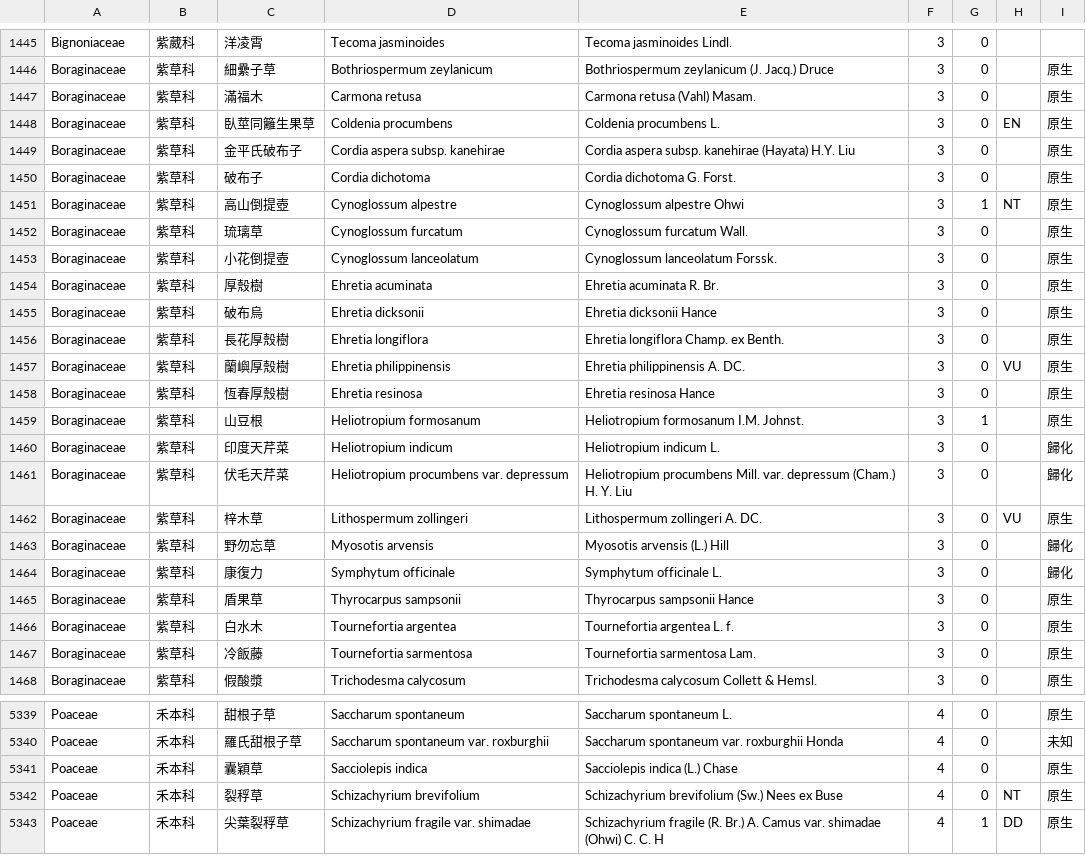
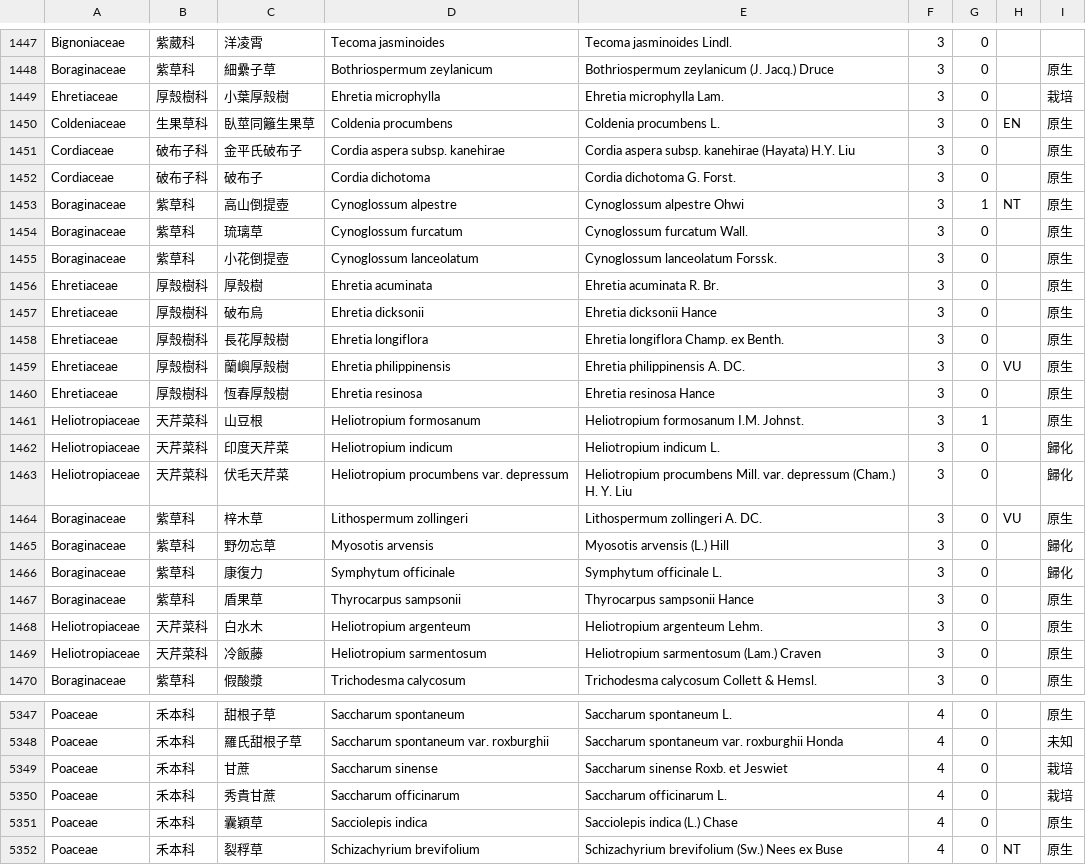
Before and after one commit to TaiBON/checklister, a CSV file: data/twnamelist_apg3.csv, drawn as a sheet; only a part is shown, gaps mark what is left out; the shorter side is filled out with more unchanged rows; the diff covers the shown part only.

Commit message:
更新物種資料至 apg iv

```diff
--- a/data/twnamelist_apg3.csv
+++ b/data/twnamelist_apg3.csv
@@ -1446,6 +1448,6 @@ Bignoniaceae|紫葳科|洋凌霄|Tecoma jasminoides|Tecoma jasminoides Lindl.|3|
 Boraginaceae|紫草科|細纍子草|Bothriospermum zeylanicum|Bothriospermum zeylanicum (J. Jacq.) Druce|3|0||原生
-Boraginaceae|紫草科|滿福木|Carmona retusa|Carmona retusa (Vahl) Masam.|3|0||原生
-Boraginaceae|紫草科|臥莖同籬生果草|Coldenia procumbens|Coldenia procumbens L.|3|0|EN|原生
-Boraginaceae|紫草科|金平氏破布子|Cordia aspera subsp. kanehirae|Cordia aspera subsp. kanehirae (Hayata) H.Y. Liu|3|0||原生
-Boraginaceae|紫草科|破布子|Cordia dichotoma|Cordia dichotoma G. Forst.|3|0||原生
+Ehretiaceae|厚殼樹科|小葉厚殼樹|Ehretia microphylla|Ehretia microphylla Lam.|3|0||栽培
+Coldeniaceae|生果草科|臥莖同籬生果草|Coldenia procumbens|Coldenia procumbens L.|3|0|EN|原生
+Cordiaceae|破布子科|金平氏破布子|Cordia aspera subsp. kanehirae|Cordia aspera subsp. kanehirae (Hayata) H.Y. Liu|3|0||原生
+Cordiaceae|破布子科|破布子|Cordia dichotoma|Cordia dichotoma G. Forst.|3|0||原生
 Boraginaceae|紫草科|高山倒提壺|Cynoglossum alpestre|Cynoglossum alpestre Ohwi|3|1|NT|原生
@@ -1453,10 +1455,10 @@ Boraginaceae|紫草科|琉璃草|Cynoglossum furcatum|Cynoglossum furcatum Wall.
 Boraginaceae|紫草科|小花倒提壺|Cynoglossum lanceolatum|Cynoglossum lanceolatum Forssk.|3|0||原生
-Boraginaceae|紫草科|厚殼樹|Ehretia acuminata|Ehretia acuminata R. Br.|3|0||原生
-Boraginaceae|紫草科|破布烏|Ehretia dicksonii|Ehretia dicksonii Hance|3|0||原生
-Boraginaceae|紫草科|長花厚殼樹|Ehretia longiflora|Ehretia longiflora Champ. ex Benth.|3|0||原生
-Boraginaceae|紫草科|蘭嶼厚殼樹|Ehretia philippinensis|Ehretia philippinensis A. DC.|3|0|VU|原生
-Boraginaceae|紫草科|恆春厚殼樹|Ehretia resinosa|Ehretia resinosa Hance|3|0||原生
-Boraginaceae|紫草科|山豆根|Heliotropium formosanum|Heliotropium formosanum I.M. Johnst.|3|1||原生
-Boraginaceae|紫草科|印度天芹菜|Heliotropium indicum|Heliotropium indicum L.|3|0||歸化
-Boraginaceae|紫草科|伏毛天芹菜|Heliotropium procumbens var. depressum|Heliotropium procumbens Mill. var. depressum (Cham.) H. Y. Liu|3|0||歸化
+Ehretiaceae|厚殼樹科|厚殼樹|Ehretia acuminata|Ehretia acuminata R. Br.|3|0||原生
+Ehretiaceae|厚殼樹科|破布烏|Ehretia dicksonii|Ehretia dicksonii Hance|3|0||原生
+Ehretiaceae|厚殼樹科|長花厚殼樹|Ehretia longiflora|Ehretia longiflora Champ. ex Benth.|3|0||原生
+Ehretiaceae|厚殼樹科|蘭嶼厚殼樹|Ehretia philippinensis|Ehretia philippinensis A. DC.|3|0|VU|原生
+Ehretiaceae|厚殼樹科|恆春厚殼樹|Ehretia resinosa|Ehretia resinosa Hance|3|0||原生
+Heliotropiaceae|天芹菜科|山豆根|Heliotropium formosanum|Heliotropium formosanum I.M. Johnst.|3|1||原生
+Heliotropiaceae|天芹菜科|印度天芹菜|Heliotropium indicum|Heliotropium indicum L.|3|0||歸化
+Heliotropiaceae|天芹菜科|伏毛天芹菜|Heliotropium procumbens var. depressum|Heliotropium procumbens Mill. var. depressum (Cham.) H. Y. Liu|3|0||歸化
 Boraginaceae|紫草科|梓木草|Lithospermum zollingeri|Lithospermum zollingeri A. DC.|3|0|VU|原生
@@ -1465,4 +1467,4 @@ Boraginaceae|紫草科|康復力|Symphytum officinale|Symphytum officinale L.|3|
 Boraginaceae|紫草科|盾果草|Thyrocarpus sampsonii|Thyrocarpus sampsonii Hance|3|0||原生
-Boraginaceae|紫草科|白水木|Tournefortia argentea|Tournefortia argentea L. f.|3|0||原生
-Boraginaceae|紫草科|冷飯藤|Tournefortia sarmentosa|Tournefortia sarmentosa Lam.|3|0||原生
+Heliotropiaceae|天芹菜科|白水木|Heliotropium argenteum|Heliotropium argenteum Lehm.|3|0||原生
+Heliotropiaceae|天芹菜科|冷飯藤|Heliotropium sarmentosum|Heliotropium sarmentosum (Lam.) Craven|3|0||原生
 Boraginaceae|紫草科|假酸漿|Trichodesma calycosum|Trichodesma calycosum Collett & Hemsl.|3|0||原生
@@ -5340,2 +5348,4 @@ Poaceae|禾本科|甜根子草|Saccharum spontaneum|Saccharum spontaneum L.|4|0|
 Poaceae|禾本科|羅氏甜根子草|Saccharum spontaneum var. roxburghii|Saccharum spontaneum var. roxburghii Honda|4|0||未知
+Poaceae|禾本科|甘蔗|Saccharum sinense|Saccharum sinense Roxb. et Jeswiet|4|0||栽培
+Poaceae|禾本科|秀貴甘蔗|Saccharum officinarum|Saccharum officinarum L.|4|0||栽培
 Poaceae|禾本科|囊穎草|Sacciolepis indica|Sacciolepis indica (L.) Chase|4|0||原生
```
Also changed, not shown: 8 added rows and 13 edited cells elsewhere in this file.
